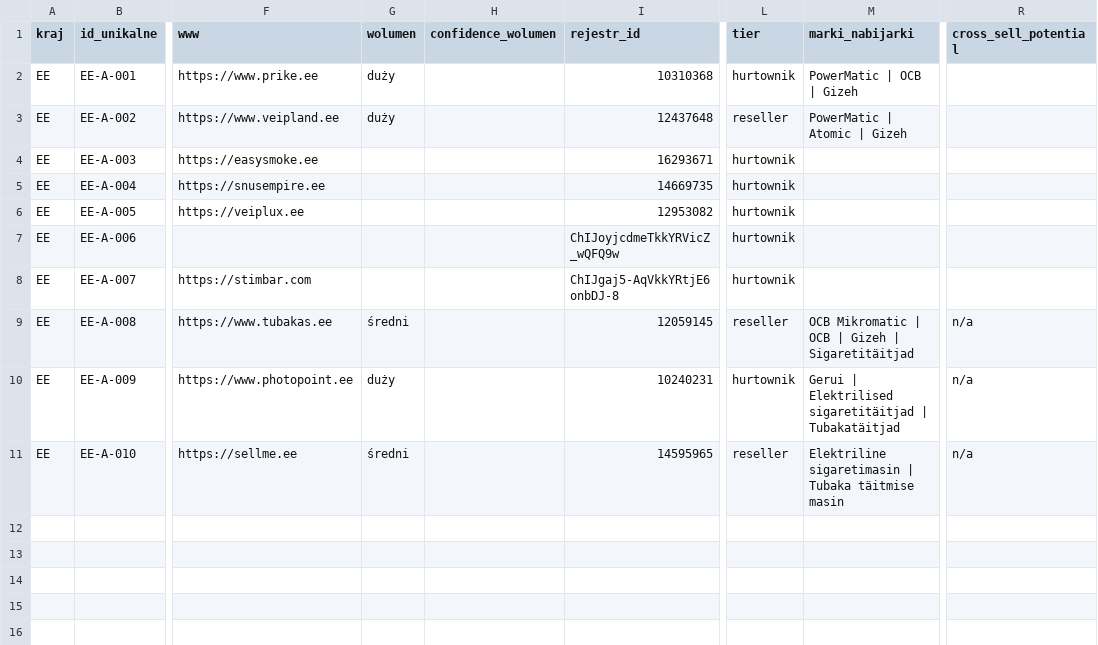
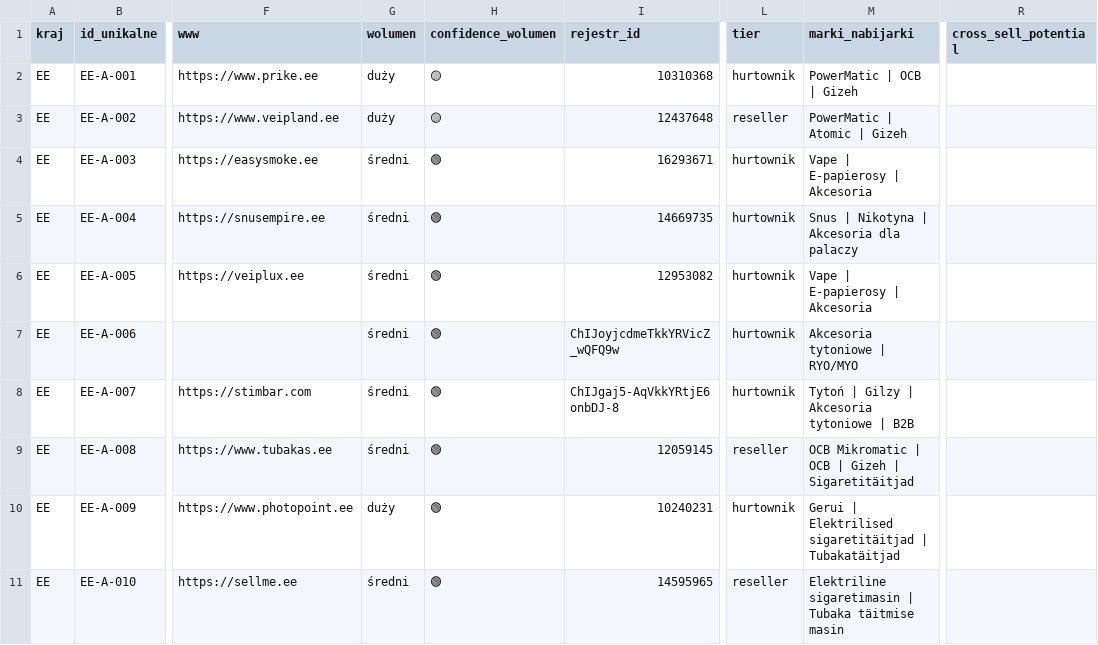
Before and after one commit to ng-net/billszuka, a CSV file: data/Estonia/catalog-A-EE.csv, drawn as a sheet; only a part is shown, gaps mark what is left out; the diff names each change by its address in the sheet, - before the commit and + after, or states it on an @@ line.

```diff
--- a/data/Estonia/catalog-A-EE.csv
+++ b/data/Estonia/catalog-A-EE.csv
-H2:H3 (confidence_wolumen): (empty)
+H2:H3 (confidence_wolumen): 🟡
-G4:G8 (wolumen): (empty)
+G4:G8 (wolumen): średni
-H4:H11 (confidence_wolumen): (empty)
+H4:H11 (confidence_wolumen): 🟢
-M4 (marki_nabijarki): (empty)
+M4 (marki_nabijarki): Vape | E-papierosy | Akcesoria
-M5 (marki_nabijarki): (empty)
+M5 (marki_nabijarki): Snus | Nikotyna | Akcesoria dla palaczy
-M6 (marki_nabijarki): (empty)
+M6 (marki_nabijarki): Vape | E-papierosy | Akcesoria
-M7 (marki_nabijarki): (empty)
+M7 (marki_nabijarki): Akcesoria tytoniowe | RYO/MYO
-M8 (marki_nabijarki): (empty)
+M8 (marki_nabijarki): Tytoń | Gilzy | Akcesoria tytoniowe | B2B
-R9:R11 (cross_sell_potential): n/a
+R9:R11 (cross_sell_potential): (empty)
```
Also changed, not shown: data/Bułgaria/catalog-B-BG.csv, data/Estonia/catalog-B-EE.csv, 24 other files.
